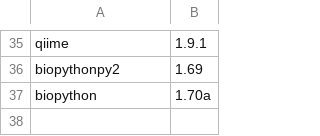
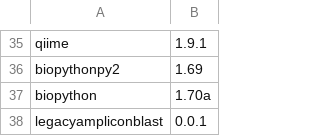
Before and after one commit to vdblab/dockerfiles, a CSV file: build_manifest.csv, drawn as a sheet; only a part is shown, gaps mark what is left out.

Commit message:
add legacy blast container

```diff
--- a/build_manifest.csv
+++ b/build_manifest.csv
@@ -37 +37,2 @@ biopythonpy2,1.69
 biopython,1.70a
+legacyampliconblast,0.0.1
```
Also changed, not shown: 1 other file.
